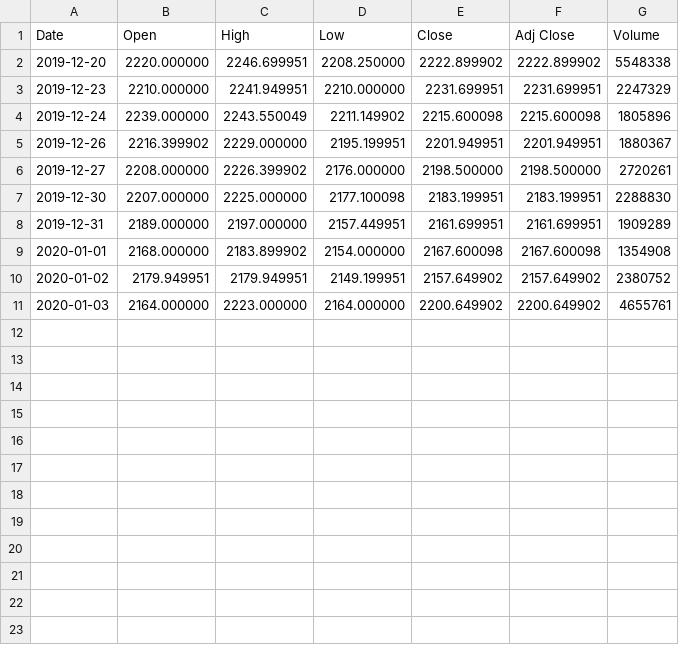
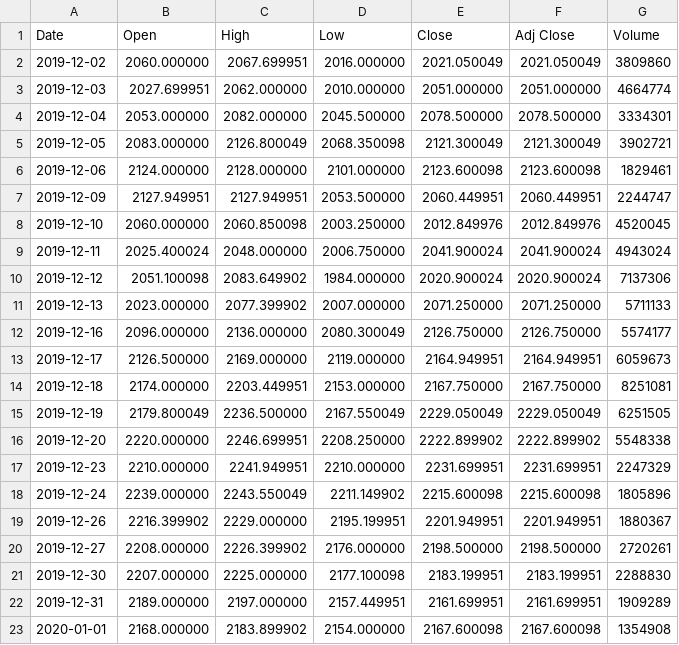
Before and after one commit to utkarshut/Deep-Learning--MLP-RNN-LSTM-Projects, a CSV file: RNN -- Mini-Project/data/tcs_test.csv, drawn as a sheet.

Commit message:
adding rnn projects

```diff
--- a/RNN -- Mini-Project/data/tcs_test.csv
+++ b/RNN -- Mini-Project/data/tcs_test.csv
@@ -1,2 +1,16 @@
 Date,Open,High,Low,Close,Adj Close,Volume
+2019-12-02,2060.000000,2067.699951,2016.000000,2021.050049,2021.050049,3809860
+2019-12-03,2027.699951,2062.000000,2010.000000,2051.000000,2051.000000,4664774
+2019-12-04,2053.000000,2082.000000,2045.500000,2078.500000,2078.500000,3334301
+2019-12-05,2083.000000,2126.800049,2068.350098,2121.300049,2121.300049,3902721
+2019-12-06,2124.000000,2128.000000,2101.000000,2123.600098,2123.600098,1829461
+2019-12-09,2127.949951,2127.949951,2053.500000,2060.449951,2060.449951,2244747
+2019-12-10,2060.000000,2060.850098,2003.250000,2012.849976,2012.849976,4520045
+2019-12-11,2025.400024,2048.000000,2006.750000,2041.900024,2041.900024,4943024
+2019-12-12,2051.100098,2083.649902,1984.000000,2020.900024,2020.900024,7137306
+2019-12-13,2023.000000,2077.399902,2007.000000,2071.250000,2071.250000,5711133
+2019-12-16,2096.000000,2136.000000,2080.300049,2126.750000,2126.750000,5574177
+2019-12-17,2126.500000,2169.000000,2119.000000,2164.949951,2164.949951,6059673
+2019-12-18,2174.000000,2203.449951,2153.000000,2167.750000,2167.750000,8251081
+2019-12-19,2179.800049,2236.500000,2167.550049,2229.050049,2229.050049,6251505
 2019-12-20,2220.000000,2246.699951,2208.250000,2222.899902,2222.899902,5548338
@@ -9,3 +23 @@ Date,Open,High,Low,Close,Adj Close,Volume
 2020-01-01,2168.000000,2183.899902,2154.000000,2167.600098,2167.600098,1354908
-2020-01-02,2179.949951,2179.949951,2149.199951,2157.649902,2157.649902,2380752
-2020-01-03,2164.000000,2223.000000,2164.000000,2200.649902,2200.649902,4655761
```
Also changed, not shown: 10 other files.
